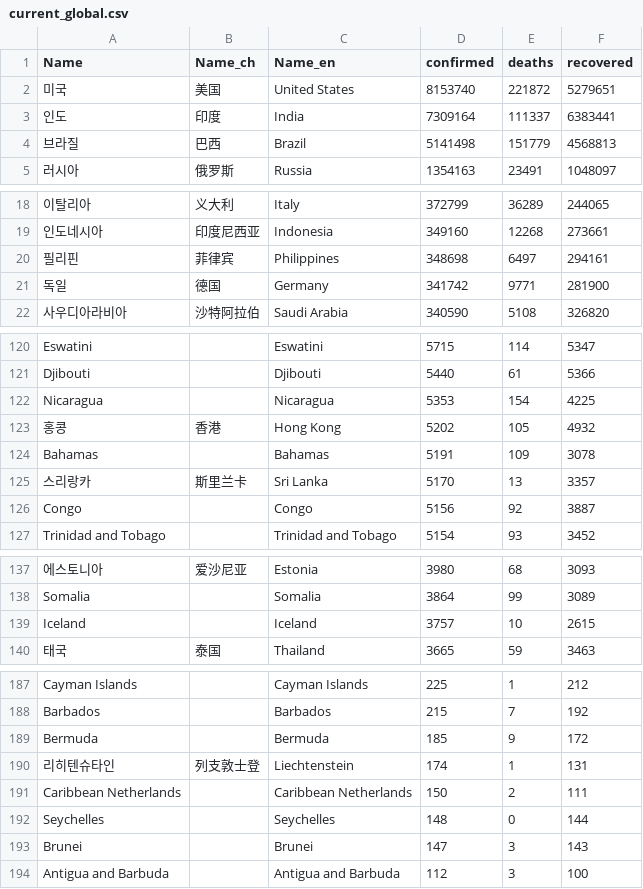
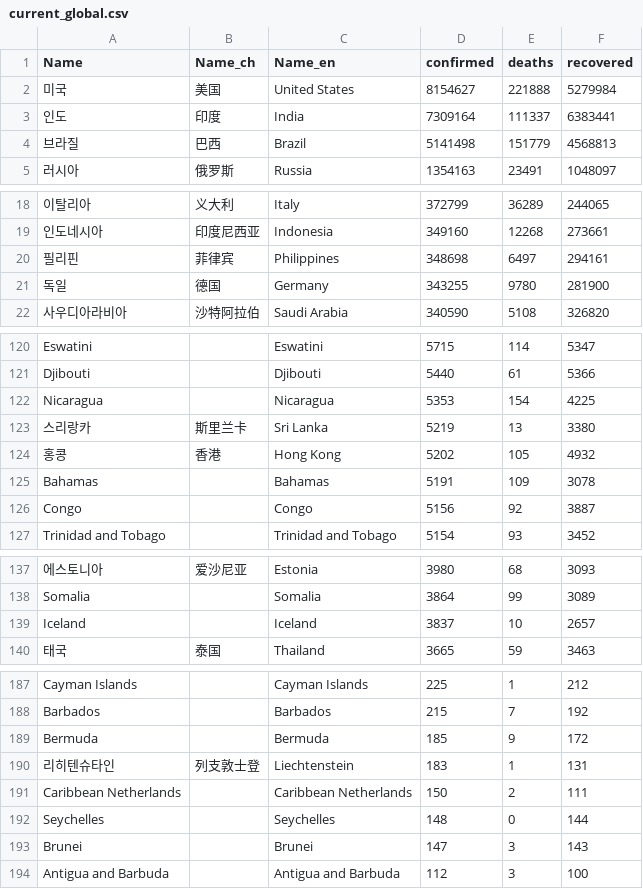
Before and after one commit to adrinerDP/livecod, a CSV file: data/current_global.csv, drawn as a sheet; only a part is shown, gaps mark what is left out; removed rows and columns are numbered as before the commit, all else as after; the diff names each change by its address in the sheet, - before the commit and + after, or states it on an @@ line.

```diff
--- a/data/current_global.csv
+++ b/data/current_global.csv
-D2 (confirmed): 8153740
+D2 (confirmed): 8154627
-E2 (deaths): 221872
+E2 (deaths): 221888
-F2 (recovered): 5279651
+F2 (recovered): 5279984
-D21 (confirmed): 341742
+D21 (confirmed): 343255
-E21 (deaths): 9771
+E21 (deaths): 9780
+row 123: 스리랑카 | 斯里兰卡 | Sri Lanka | 5219 | 13 | 3380
-row 125: 스리랑카 | 斯里兰卡 | Sri Lanka | 5170 | 13 | 3357
-D139 (confirmed): 3757
+D139 (confirmed): 3837
-F139 (recovered): 2615
+F139 (recovered): 2657
-D190 (confirmed): 174
+D190 (confirmed): 183
```
Also changed, not shown: data/news_google.csv, data/news_naver.csv, 5 other files.
